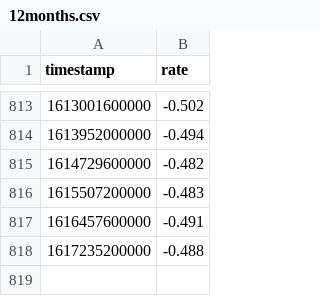
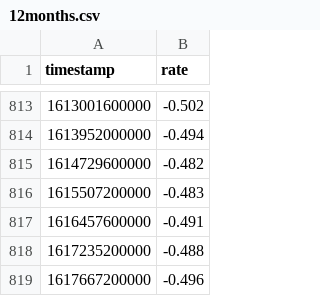
Before and after one commit to wyozi/euribor, a CSV file: 12months.csv, drawn as a sheet; only a part is shown, gaps mark what is left out.

```diff
--- a/12months.csv
+++ b/12months.csv
@@ -818 +818,2 @@
 1617235200000,-0.488
+1617667200000,-0.496
```
Also changed, not shown: 3months.csv, 6months.csv.
